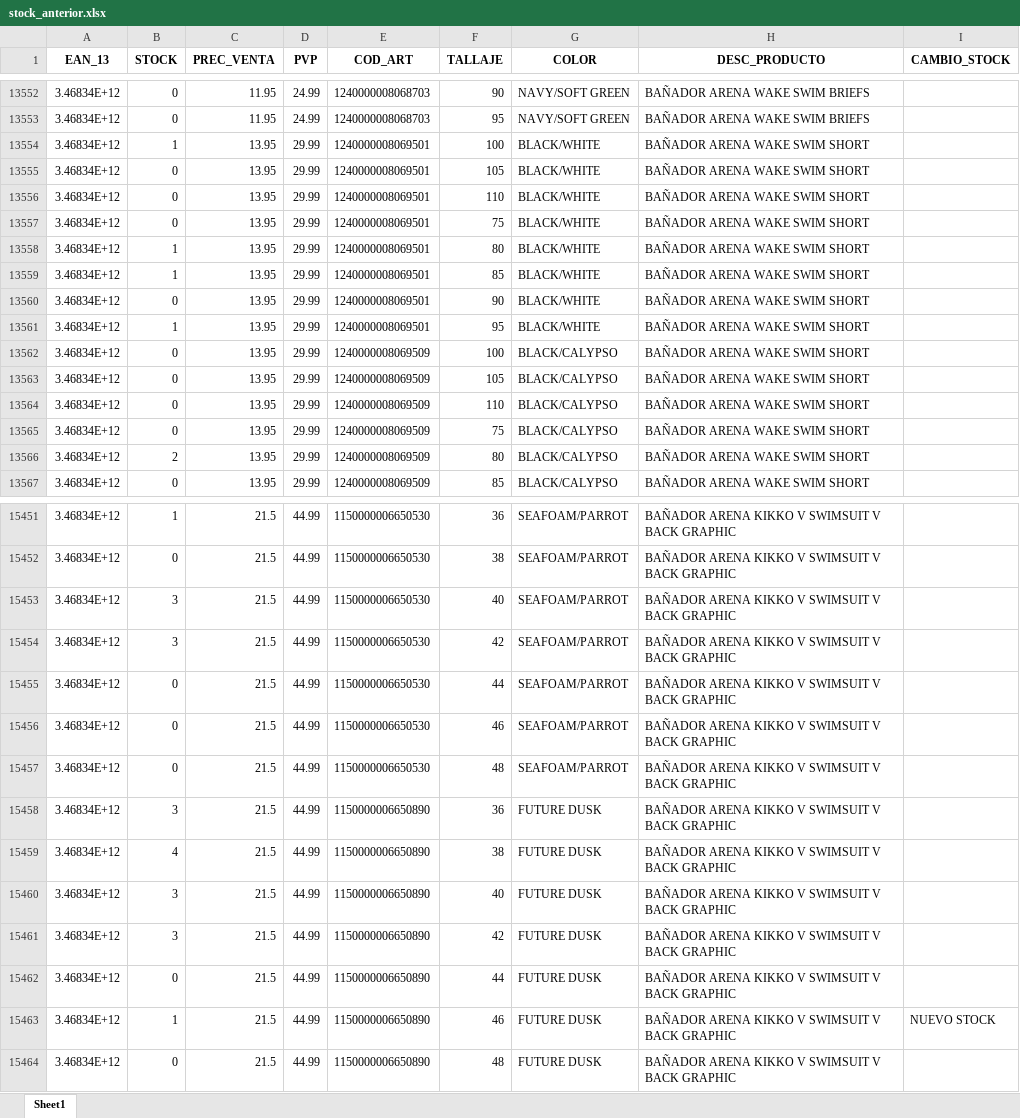
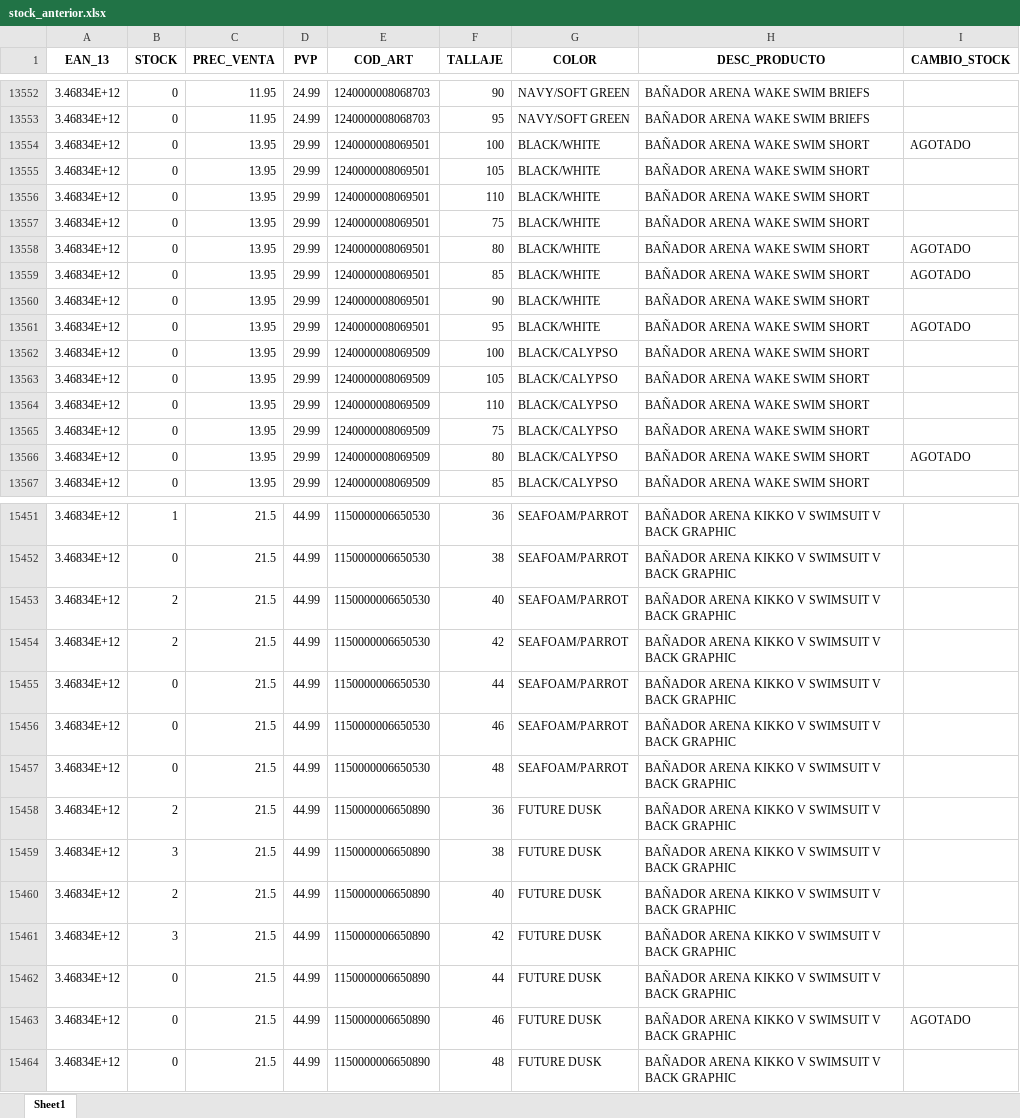
Before and after one commit to diazvjuanjo/stock_alert, an Excel workbook: stock_anterior.xlsx, sheet Sheet1, drawn as a sheet; only a part is shown, gaps mark what is left out; values as stored, in another font and other column widths than the file's, no borders; the diff covers the shown part only; the diff names each change by its address in the sheet, - before the commit and + after, or states it on an @@ line.

```diff
--- a/stock_anterior.xlsx (sheet Sheet1)
+++ b/stock_anterior.xlsx (sheet Sheet1)
-B13554 (STOCK): 1
+B13554 (STOCK): 0
-I13554 (CAMBIO_STOCK): (empty)
+I13554 (CAMBIO_STOCK): AGOTADO
-B13558:B13559 (STOCK): 1
+B13558:B13559 (STOCK): 0
-I13558:I13559 (CAMBIO_STOCK): (empty)
+I13558:I13559 (CAMBIO_STOCK): AGOTADO
-B13561 (STOCK): 1
+B13561 (STOCK): 0
-I13561 (CAMBIO_STOCK): (empty)
+I13561 (CAMBIO_STOCK): AGOTADO
-B13566 (STOCK): 2
+B13566 (STOCK): 0
-I13566 (CAMBIO_STOCK): (empty)
+I13566 (CAMBIO_STOCK): AGOTADO
-B15453:B15454 (STOCK): 3
+B15453:B15454 (STOCK): 2
-B15458 (STOCK): 3
+B15458 (STOCK): 2
-B15459 (STOCK): 4
+B15459 (STOCK): 3
-B15460 (STOCK): 3
+B15460 (STOCK): 2
-B15463 (STOCK): 1
+B15463 (STOCK): 0
-I15463 (CAMBIO_STOCK): NUEVO STOCK
+I15463 (CAMBIO_STOCK): AGOTADO
```
Also changed, not shown: 261 edited cells elsewhere in this sheet.
